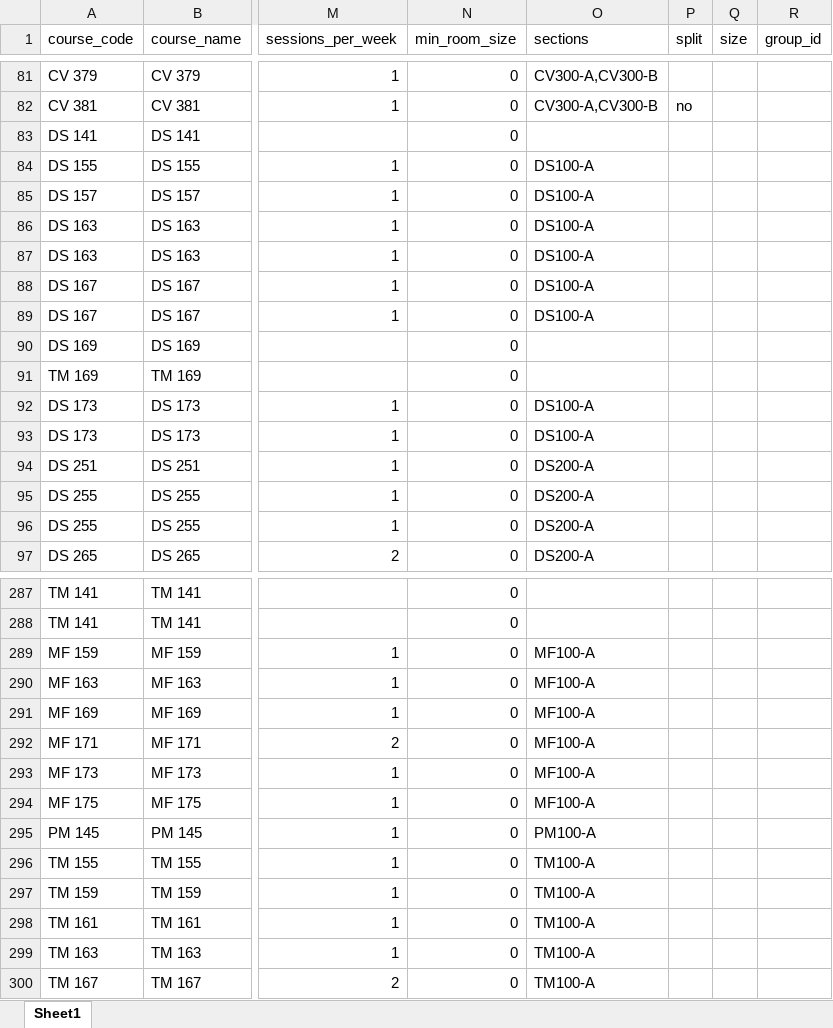
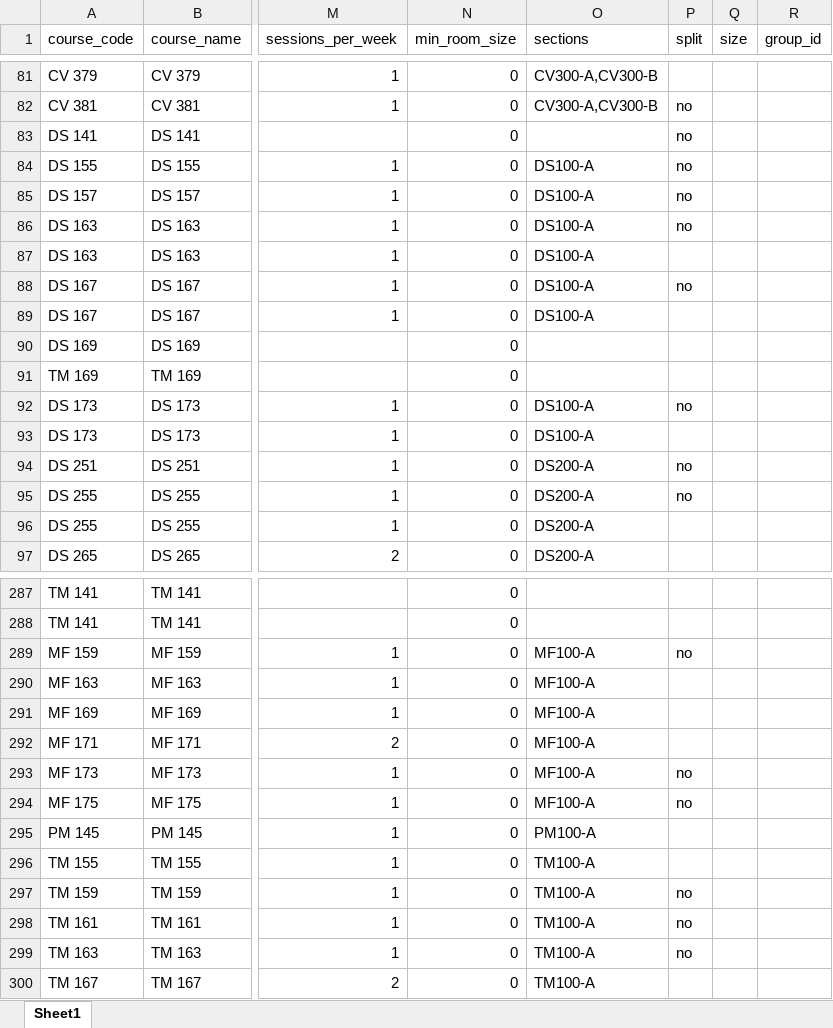
Before and after one commit to farhan-codez/umat-timetable-solver, an Excel workbook: data/semesters/sem1/courses.xlsx, sheet Sheet1, drawn as a sheet; only a part is shown, gaps mark what is left out; values as stored, in another font and other column widths than the file's, no borders; the diff covers the shown part only; the diff names each change by its address in the sheet, - before the commit and + after, or states it on an @@ line.

Commit message:
Fix online rows to combined form, seat VLE rows to maximise utilisation
- courses.xlsx: force split=no on online=yes rows so the VLE offering is the
  combined AB form (ES 376 / EL 162 / CV 351 / CE 451 now match every other
  course row) - no split A/B rows ship as ONLINE
- loaders: stop propagating online=yes from one row to the course's in-person
  twin rows (PROPAGATE_ONLINE_TO_DUPLICATE_ROWS = False); physical twins keep
  their classrooms
- solver: _verify/_illegal_online flag only split-form-in-ONLINE; combined dual
  rows are the intended pattern
- regen: add max_utilisation_sweep that seats combined-ONLINE rows in free
  room cells, splitting oversized rows into physical A/B halves for 80-cap
  rooms, keeping the VLE row online; report room_utilisation_pct
- sem1 settings: phase1_time_limit 1800 -> 90 (tight mode unsolvable for sem1,
  plain + postprocess path)
- regenerate both semesters: conflict-free, 0 same-day, 0 paired/mixed;
  utilisation 99.2% (sem1) and 96.8% (sem2)

```diff
--- a/data/semesters/sem1/courses.xlsx (sheet Sheet1)
+++ b/data/semesters/sem1/courses.xlsx (sheet Sheet1)
-P83:P86 (split): (empty)
+P83:P86 (split): no
-P88 (split): (empty)
+P88 (split): no
-P92 (split): (empty)
+P92 (split): no
-P94:P95 (split): (empty)
+P94:P95 (split): no
-P289 (split): (empty)
+P289 (split): no
-P293:P294 (split): (empty)
+P293:P294 (split): no
-P297:P299 (split): (empty)
+P297:P299 (split): no
```
Also changed, not shown: 34 edited cells elsewhere in this sheet, data/semesters/sem2/courses.xlsx, output/sem1/timetable.xlsx, 7 other files.
